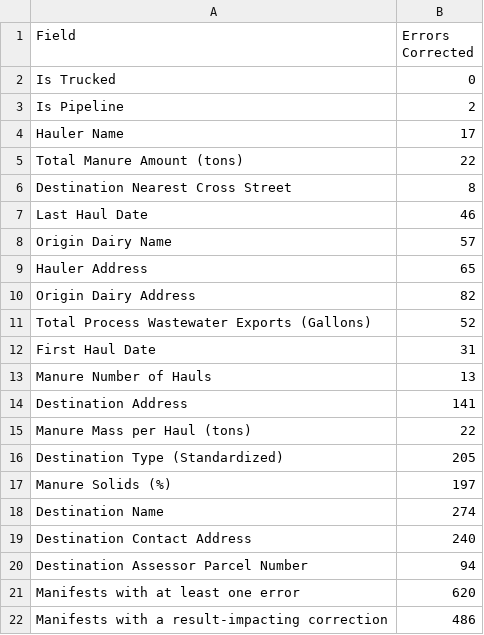
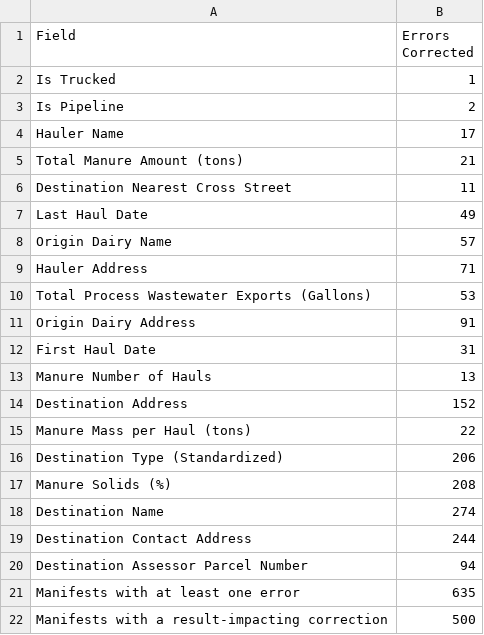
Before and after one commit to dalyw/ca-cafo-compliance, a CSV file: output_data/extraction_errors_by_field.csv, drawn as a sheet.

```diff
--- a/output_data/extraction_errors_by_field.csv
+++ b/output_data/extraction_errors_by_field.csv
@@ -1,22 +1,22 @@
 Field,Errors Corrected
-Is Trucked,0
+Is Trucked,1
 Is Pipeline,2
 Hauler Name,17
-Total Manure Amount (tons),22
-Destination Nearest Cross Street,8
-Last Haul Date,46
+Total Manure Amount (tons),21
+Destination Nearest Cross Street,11
+Last Haul Date,49
 Origin Dairy Name,57
-Hauler Address,65
-Origin Dairy Address,82
-Total Process Wastewater Exports (Gallons),52
+Hauler Address,71
+Total Process Wastewater Exports (Gallons),53
+Origin Dairy Address,91
 First Haul Date,31
 Manure Number of Hauls,13
-Destination Address,141
+Destination Address,152
 Manure Mass per Haul (tons),22
-Destination Type (Standardized),205
-Manure Solids (%),197
+Destination Type (Standardized),206
+Manure Solids (%),208
 Destination Name,274
-Destination Contact Address,240
+Destination Contact Address,244
 Destination Assessor Parcel Number,94
-Manifests with at least one error,620
-Manifests with a result-impacting correction,486
+Manifests with at least one error,635
+Manifests with a result-impacting correction,500
```
Also changed, not shown: data/parameter_locations.csv, output_data/all_manifests_as_written_validated.csv, 7 other files.
